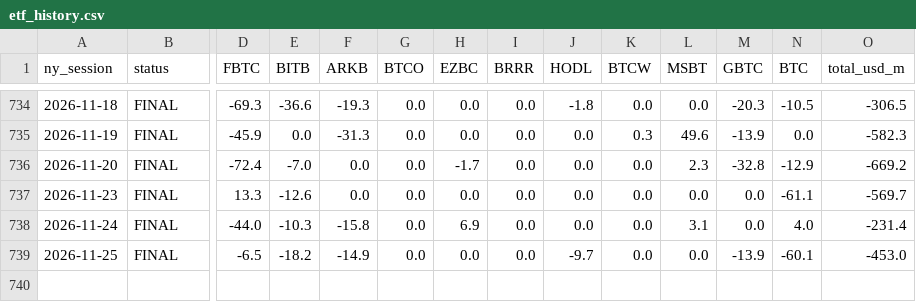
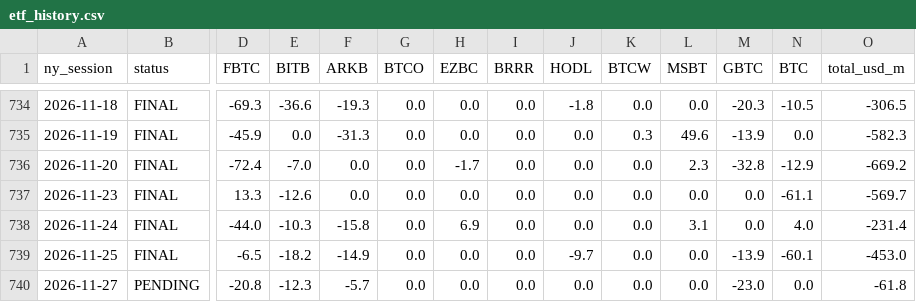
Before and after one commit to lxiaomng-lgtm/btc-kline-data, a CSV file: research/etf_history.csv, drawn as a sheet; only a part is shown, gaps mark what is left out; rows hold the shown columns only; the diff names each change by its address in the sheet, - before the commit and + after, or states it on an @@ line.

```diff
--- a/research/etf_history.csv
+++ b/research/etf_history.csv
+row 740: 2026-11-27 | PENDING | -20.8 | -12.3 | -5.7 | 0.0 | 0.0 | 0.0 | 0.0 | 0.0 | 0.0 | -23.0 | 0.0 | -61.8
```
Also changed, not shown: research/funding_okx.csv, research/market_hourly.csv, 6 other files.
